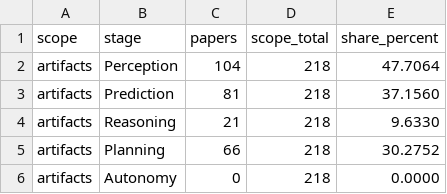
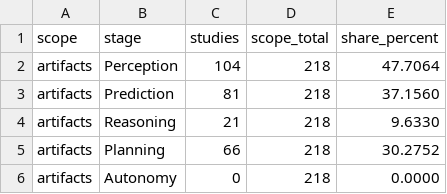
Before and after one commit to zrrraa/Awesome-AI-Assisted-Semiconductor-Manufacturing, a CSV file: docs/assets/coverage.csv, drawn as a sheet; only a part is shown.

```diff
--- a/docs/assets/coverage.csv
+++ b/docs/assets/coverage.csv
@@ -1,2 +1,2 @@
-scope,stage,papers,scope_total,share_percent
+scope,stage,studies,scope_total,share_percent
 artifacts,Perception,104,218,47.7064
```
Also changed, not shown: docs/assets/timeline.csv, 12 other files.
